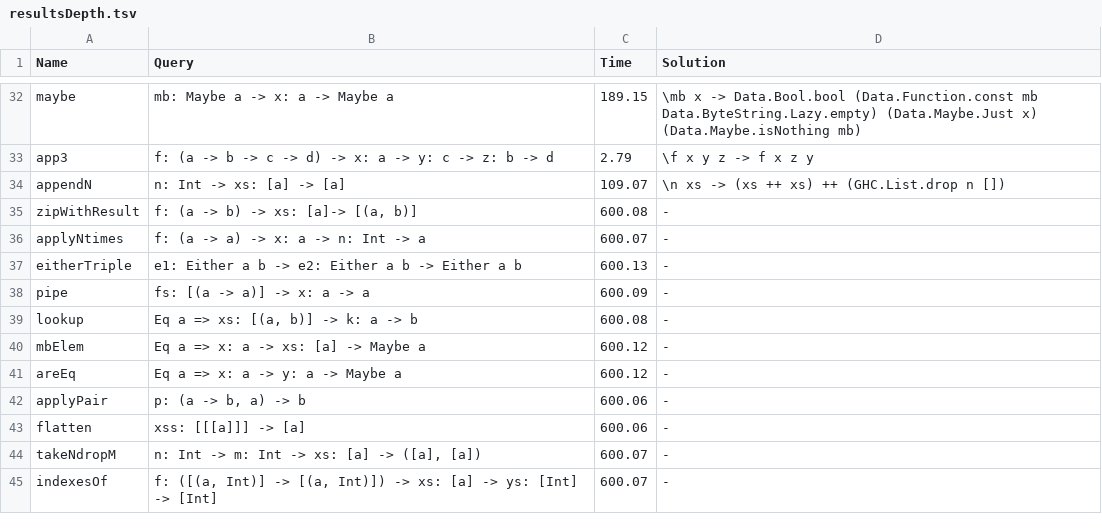
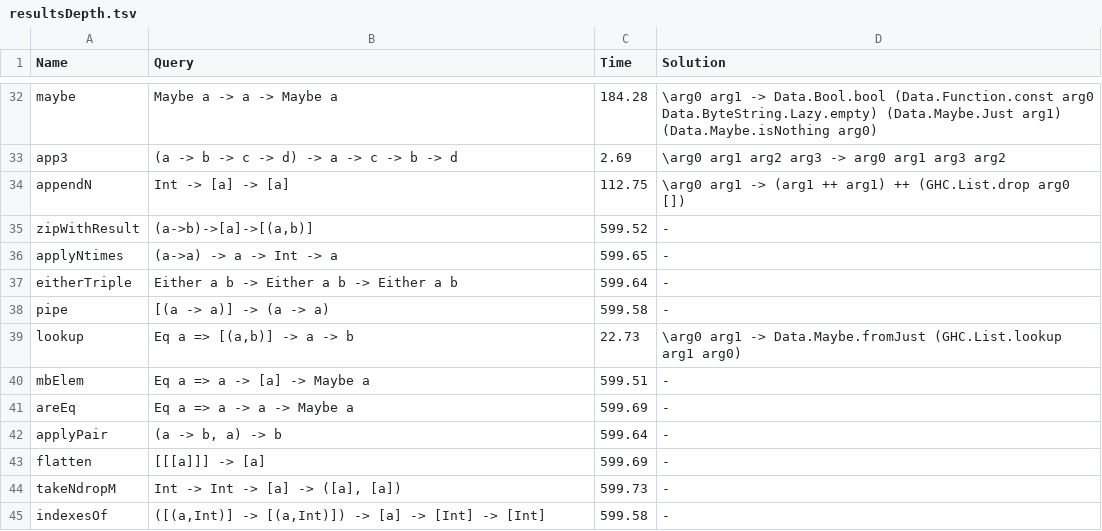
Before and after one commit to TyGuS/hoogle_plus, a TSV file: top_down_testing/resultsDepth.tsv, drawn as a sheet; only a part is shown, gaps mark what is left out; the diff covers the shown part only; the diff names each change by its address in the sheet, - before the commit and + after, or states it on an @@ line.

```diff
--- a/top_down_testing/resultsDepth.tsv
+++ b/top_down_testing/resultsDepth.tsv
-B32 (Query): mb: Maybe a -> x: a -> Maybe a
+B32 (Query): Maybe a -> a -> Maybe a
-C32 (Time): 189.15
+C32 (Time): 184.28
-D32 (Solution): \mb x -> Data.Bool.bool (Data.Function.const mb Data.ByteString.Lazy.empty) (Data.Maybe.Just x) (Data.Maybe.isNothing mb)
+D32 (Solution): \arg0 arg1 -> Data.Bool.bool (Data.Function.const arg0 Data.ByteString.Lazy.empty) (Data.Maybe.Just arg1) (Data.Maybe.isNothing arg0)
-B33 (Query): f: (a -> b -> c -> d) -> x: a -> y: c -> z: b -> d
+B33 (Query): (a -> b -> c -> d) -> a -> c -> b -> d
-C33 (Time): 2.79
+C33 (Time): 2.69
-D33 (Solution): \f x y z -> f x z y
+D33 (Solution): \arg0 arg1 arg2 arg3 -> arg0 arg1 arg3 arg2
-B34 (Query): n: Int -> xs: [a] -> [a]
+B34 (Query): Int -> [a] -> [a]
-C34 (Time): 109.07
+C34 (Time): 112.75
-D34 (Solution): \n xs -> (xs ++ xs) ++ (GHC.List.drop n [])
+D34 (Solution): \arg0 arg1 -> (arg1 ++ arg1) ++ (GHC.List.drop arg0 [])
-B35 (Query): f: (a -> b) -> xs: [a]-> [(a, b)]
+B35 (Query): (a->b)->[a]->[(a,b)]
-C35 (Time): 600.08
+C35 (Time): 599.52
-B36 (Query): f: (a -> a) -> x: a -> n: Int -> a
+B36 (Query): (a->a) -> a -> Int -> a
-C36 (Time): 600.07
+C36 (Time): 599.65
-B37 (Query): e1: Either a b -> e2: Either a b -> Either a b
+B37 (Query): Either a b -> Either a b -> Either a b
-C37 (Time): 600.13
+C37 (Time): 599.64
-B38 (Query): fs: [(a -> a)] -> x: a -> a
+B38 (Query): [(a -> a)] -> (a -> a)
-C38 (Time): 600.09
+C38 (Time): 599.58
-B39 (Query): Eq a => xs: [(a, b)] -> k: a -> b
+B39 (Query): Eq a => [(a,b)] -> a -> b
-C39 (Time): 600.08
+C39 (Time): 22.73
-D39 (Solution): -
+D39 (Solution): \arg0 arg1 -> Data.Maybe.fromJust (GHC.List.lookup arg1 arg0)
-B40 (Query): Eq a => x: a -> xs: [a] -> Maybe a
+B40 (Query): Eq a => a -> [a] -> Maybe a
-C40 (Time): 600.12
+C40 (Time): 599.51
-B41 (Query): Eq a => x: a -> y: a -> Maybe a
+B41 (Query): Eq a => a -> a -> Maybe a
-C41 (Time): 600.12
+C41 (Time): 599.69
-B42 (Query): p: (a -> b, a) -> b
+B42 (Query): (a -> b, a) -> b
-C42 (Time): 600.06
+C42 (Time): 599.64
-B43 (Query): xss: [[[a]]] -> [a]
+B43 (Query): [[[a]]] -> [a]
-C43 (Time): 600.06
+C43 (Time): 599.69
-B44 (Query): n: Int -> m: Int -> xs: [a] -> ([a], [a])
+B44 (Query): Int -> Int -> [a] -> ([a], [a])
-C44 (Time): 600.07
+C44 (Time): 599.73
-B45 (Query): f: ([(a, Int)] -> [(a, Int)]) -> xs: [a] -> ys: [Int] ->…
+B45 (Query): ([(a,Int)] -> [(a,Int)]) -> [a] -> [Int] ->…
-C45 (Time): 600.07
+C45 (Time): 599.58
```
Also changed, not shown: 7 added rows, 7 removed rows and 51 edited cells elsewhere in this file, 1 other file.
